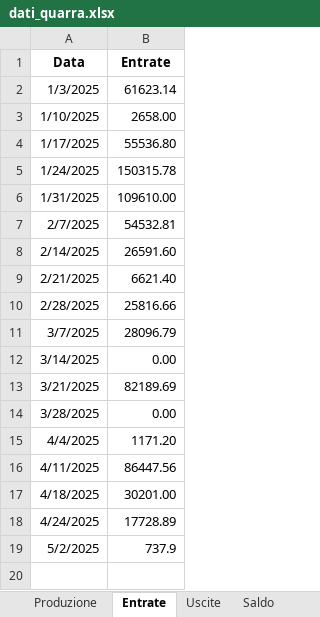
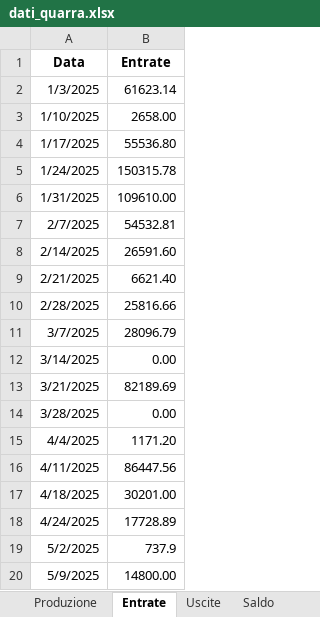
Before and after one commit to QItalia/QI_APP, an Excel workbook: dati_quarra.xlsx, sheet Entrate, drawn as a sheet; values as stored, in another font and other column widths than the file's, no borders; the diff names each change by its address in the sheet, - before the commit and + after, or states it on an @@ line.

```diff
--- a/dati_quarra.xlsx (sheet Entrate)
+++ b/dati_quarra.xlsx (sheet Entrate)
+row 20: 5/9/2025 | 14800.00
```
Also changed, not shown: sheet Uscite, sheet Saldo, sheet Produzione.
